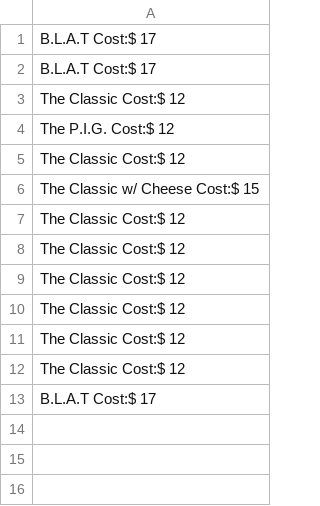
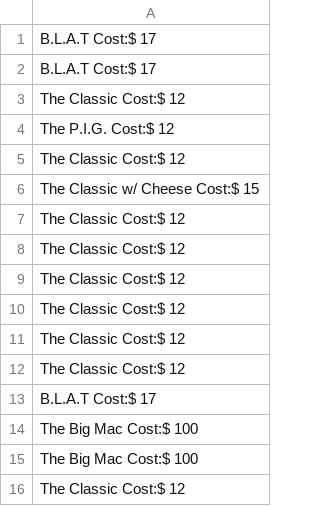
Before and after one commit to ChristopherDalziel/iMenu-Terminal-App, a CSV file: output.csv, drawn as a sheet.

```diff
--- a/output.csv
+++ b/output.csv
@@ -13 +13,4 @@ The Classic Cost:$ 12
 B.L.A.T Cost:$ 17
+The Big Mac Cost:$ 100
+The Big Mac Cost:$ 100
+The Classic Cost:$ 12
```
Also changed, not shown: 2 other files.
